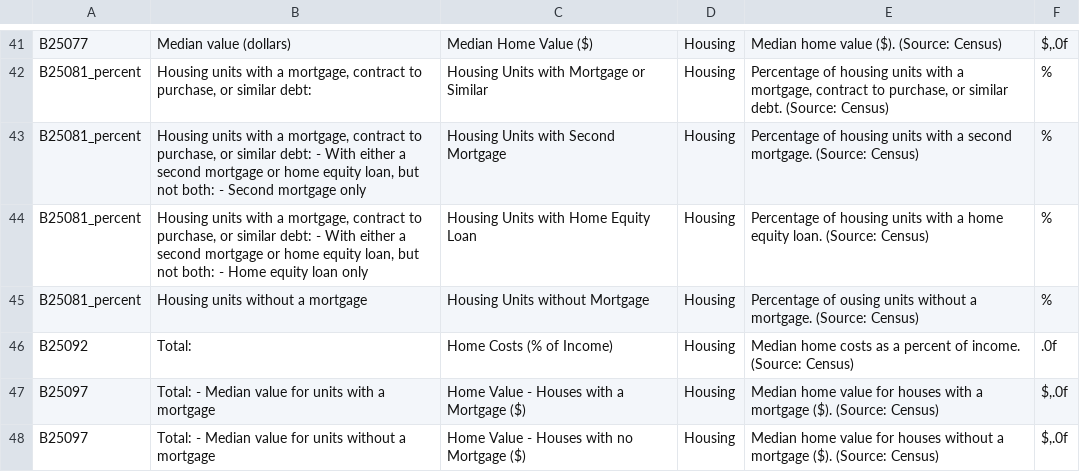
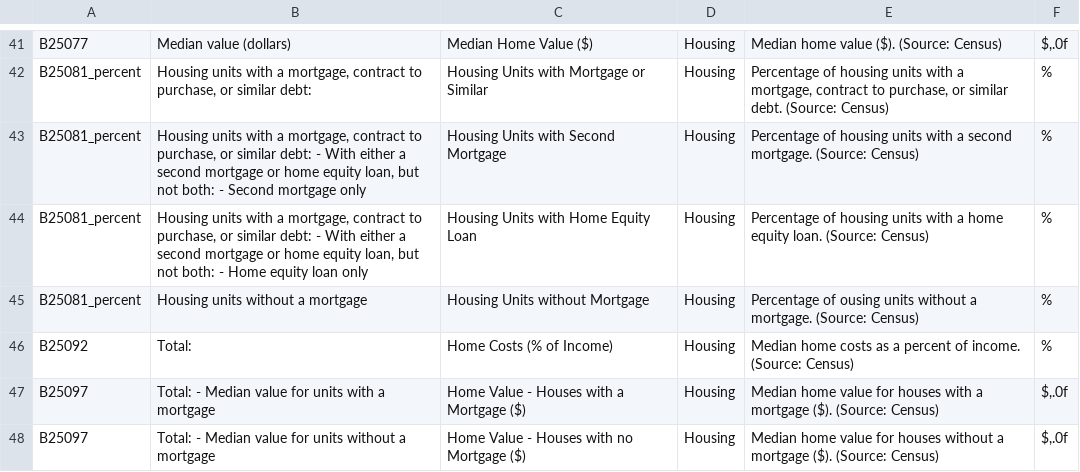
Before and after one commit to SF-Housing-Visualization/mids-sf-housing-sandbox, a CSV file: data/prod/data_variables.csv, drawn as a sheet; only a part is shown, gaps mark what is left out.

Commit message:
change to %

```diff
--- a/data/prod/data_variables.csv
+++ b/data/prod/data_variables.csv
@@ -45,3 +45,3 @@ B25081_percent,"Housing units with a mortgage, contract to purchase, or similar
 B25081_percent,Housing units without a mortgage,Housing Units without Mortgage,Housing,Percentage of ousing units without a mortgage. (Source: Census),%
-B25092,Total:,Home Costs (% of Income),Housing,Median home costs as a percent of income. (Source: Census),.0f
+B25092,Total:,Home Costs (% of Income),Housing,Median home costs as a percent of income. (Source: Census),%
 B25097,Total: - Median value for units with a mortgage,Home Value - Houses with a Mortgage ($),Housing,Median home value for houses with a mortgage ($). (Source: Census),"$,.0f"
```
